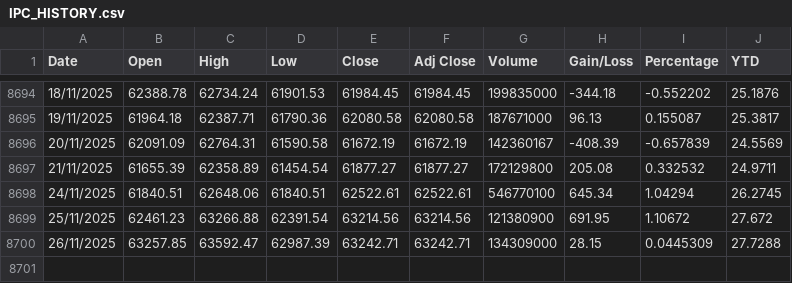
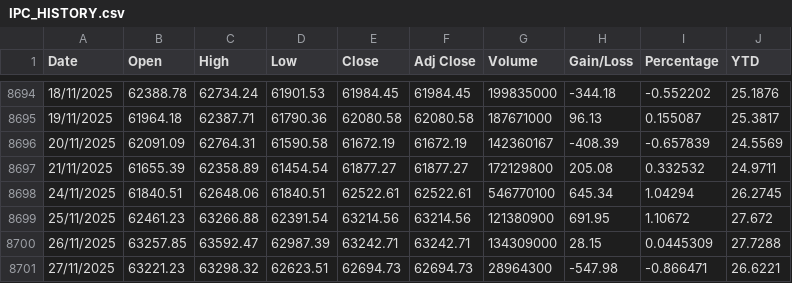
Before and after one commit to juanjmtzs/Mexican-Market-Stats, a CSV file: IPC_HISTORY.csv, drawn as a sheet; only a part is shown, gaps mark what is left out; the diff names each change by its address in the sheet, - before the commit and + after, or states it on an @@ line.

```diff
--- a/IPC_HISTORY.csv
+++ b/IPC_HISTORY.csv
+row 8701: 27/11/2025 | 63221.23 | 63298.32 | 62623.51 | 62694.73 | 62694.73 | 28964300 | -547.98 | -0.866471 | 26.6221
```
Also changed, not shown: BRLUSD_HISTORY.csv, MarketShareHistoryBMV.csv, 1 other file.
